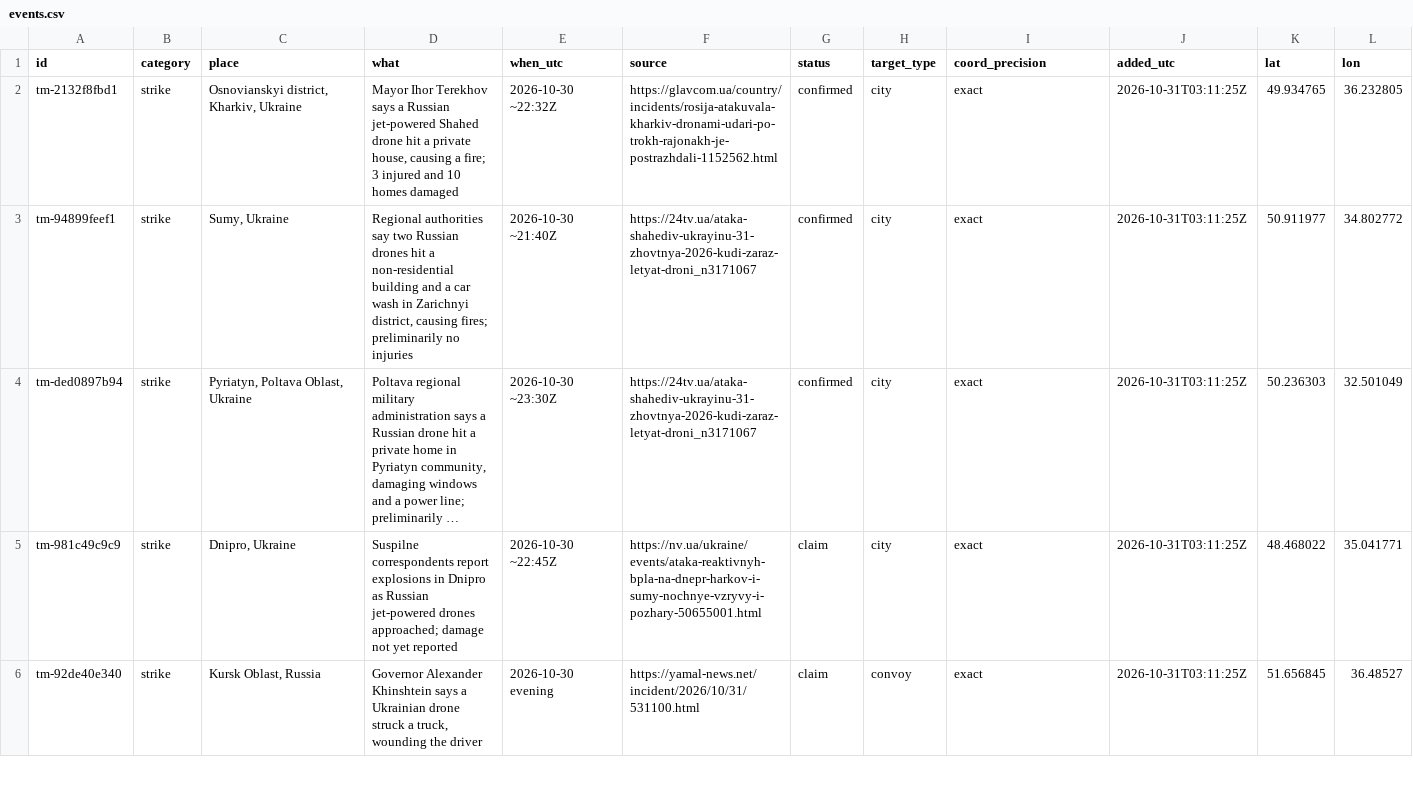
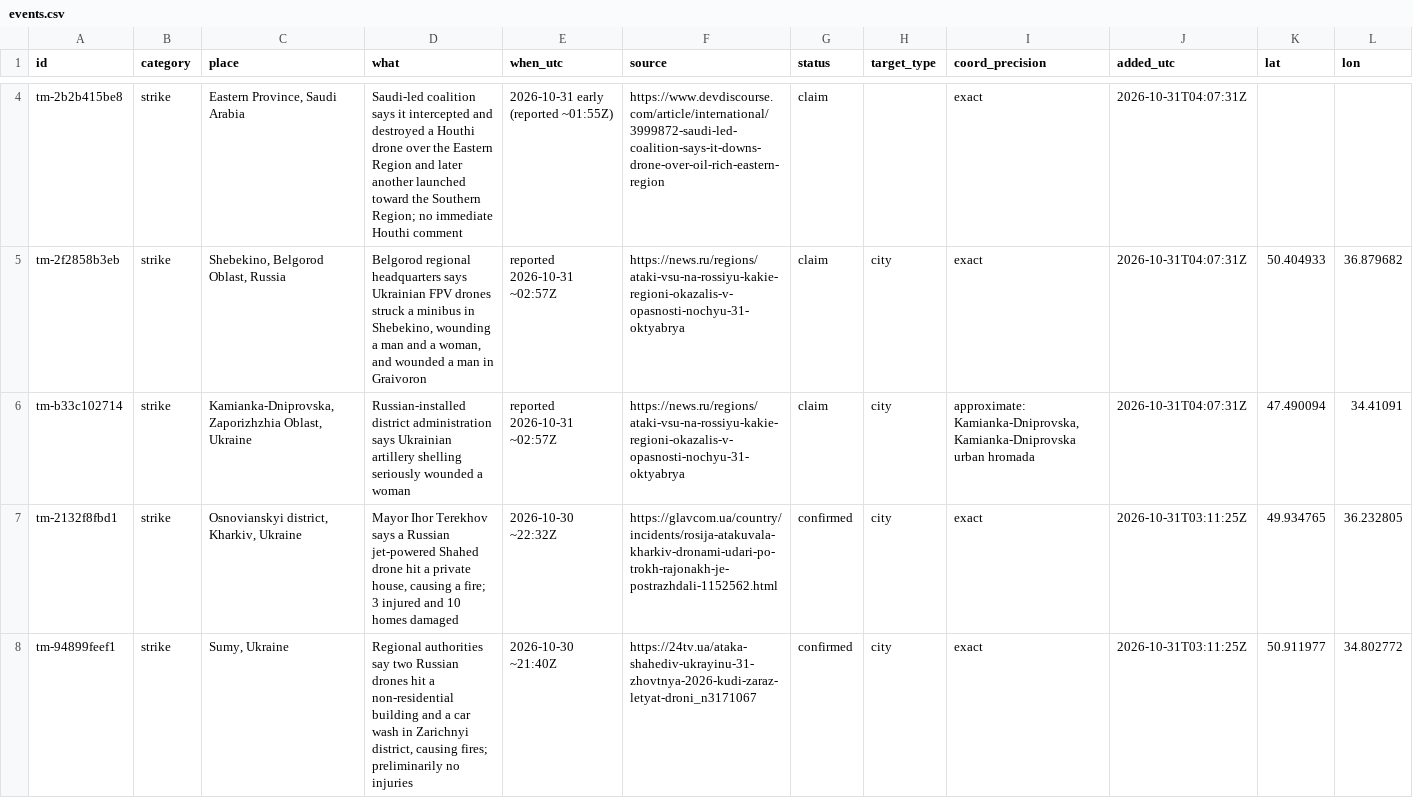
Before and after one commit to SimpleAdoptionRegistry/threat-map, a CSV file: events.csv, drawn as a sheet; only a part is shown, gaps mark what is left out; the shorter side is filled out with more unchanged rows; long unchanged cells end in …; the diff covers the shown part only.

```diff
--- a/events.csv
+++ b/events.csv
@@ -2 +4,4 @@ id,category,place,what,when_utc,source,status,target_type,coord_precision,added_
+tm-2b2b415be8,strike,"Eastern Province, Saudi Arabia",Saudi-led coalition says it intercepted and destroyed a Houthi drone over the Eastern Region and later another launched toward the Southern Region; no immediate Houthi comment,2026-10-31 early (reported ~01:55Z),https://www.devdiscourse.com/article/international/3999872-saudi-led-coalition-says-it-downs-drone-over-oil-rich-eastern-region,claim,,exact,2026-10-31T04:07:31Z,,
+tm-2f2858b3eb,strike,"Shebekino, Belgorod Oblast, Russia","Belgorod regional headquarters says Ukrainian FPV drones struck a minibus in Shebekino, wounding a man and a woman, and wounded a man in Graivoron",reported 2026-10-31 ~02:57Z,https://news.ru/regions/ataki-vsu-na-rossiyu-kakie-regioni-okazalis-v-opasnosti-nochyu-31-oktyabrya,claim,city,exact,2026-10-31T04:07:31Z,50.404933,36.879682
+tm-b33c102714,strike,"Kamianka-Dniprovska, Zaporizhzhia Oblast, Ukraine",Russian-installed district administration says Ukrainian artillery shelling seriously wounded a woman,reported 2026-10-31 ~02:57Z,https://news.ru/regions/ataki-vsu-na-rossiyu-kakie-regioni-okazalis-v-opasnosti-nochyu-31-oktyabrya,claim,city,"approximate: Kamianka-Dniprovska, Kamianka-Dniprovska urban hromada",2026-10-31T04:07:31Z,47.490094,34.41091
 tm-2132f8fbd1,strike,"Osnovianskyi district, Kharkiv, Ukraine","Mayor Ihor Terekhov says a Russian jet-powered Shahed drone hit a private house, causing a fire; 3 injured and 10 homes damaged",2026-10-30 ~22:32Z,https://glavcom.ua/country/incidents/rosija-atakuvala-kharkiv-dronami-udari-po-trokh-rajonakh-je-postrazhdali-1152562.html,confirmed,city,exact,2026-10-31T03:11:25Z,49.934765,36.232805
```
Also changed, not shown: 2 added rows elsewhere in this file, 3 other files.
